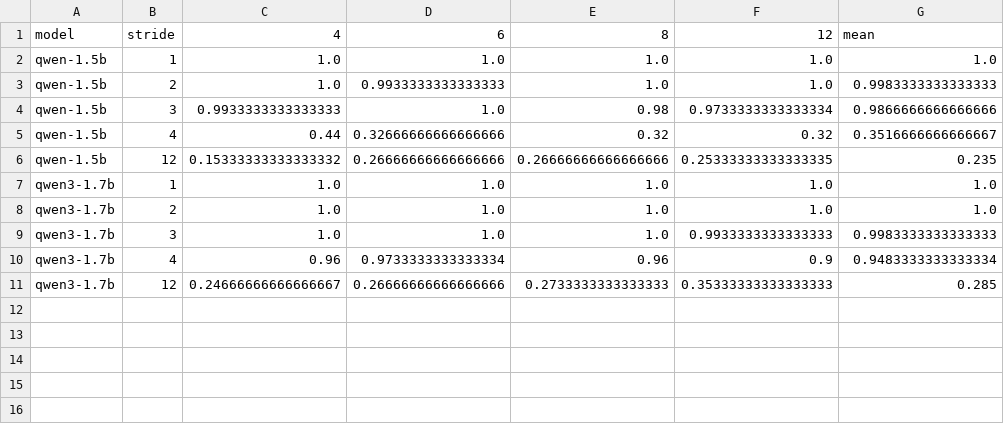
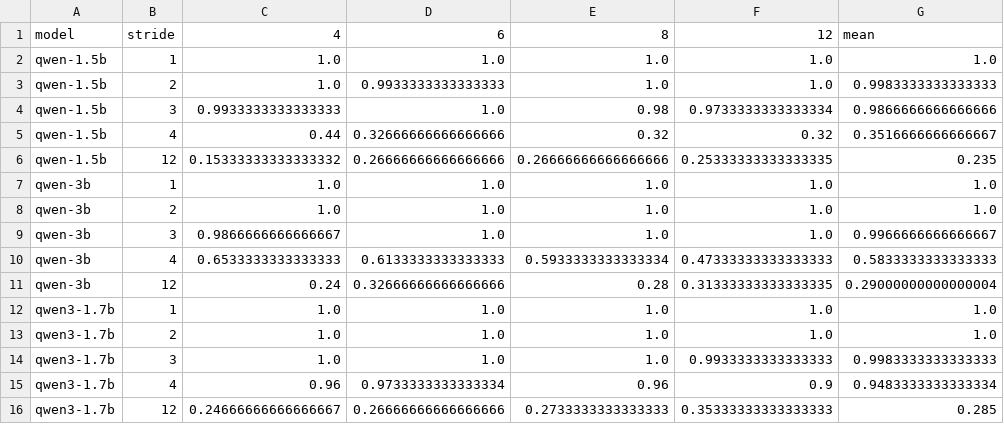
Before and after one commit to mariorenger/DA, a CSV file: results/stride/analysis_stride.csv, drawn as a sheet; the diff names each change by its address in the sheet, - before the commit and + after, or states it on an @@ line.

```diff
--- a/results/stride/analysis_stride.csv
+++ b/results/stride/analysis_stride.csv
+row 7: qwen-3b | 1 | 1.0 | 1.0 | 1.0 | 1.0 | 1.0
+row 8: qwen-3b | 2 | 1.0 | 1.0 | 1.0 | 1.0 | 1.0
+row 9: qwen-3b | 3 | 0.9866666666666667 | 1.0 | 1.0 | 1.0 | 0.9966666666666667
+row 10: qwen-3b | 4 | 0.6533333333333333 | 0.6133333333333333 | 0.5933333333333334 | 0.47333333333333333 | 0.5833333333333333
+row 11: qwen-3b | 12 | 0.24 | 0.32666666666666666 | 0.28 | 0.31333333333333335 | 0.29000000000000004
```
Also changed, not shown: results/scale/analysis_scale.csv, 15 other files.
